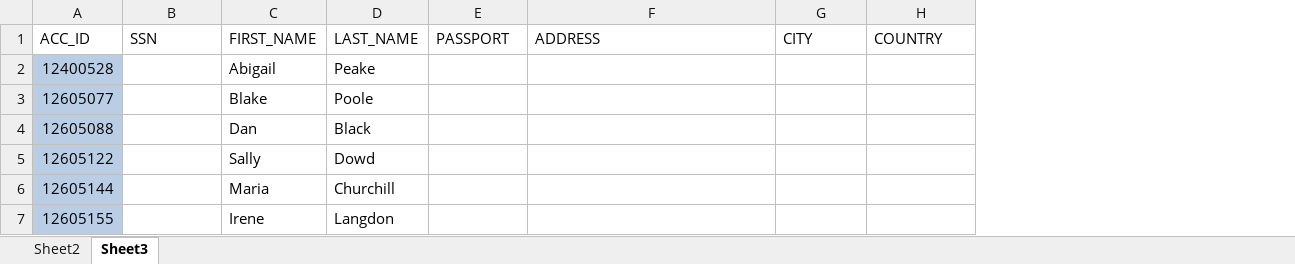
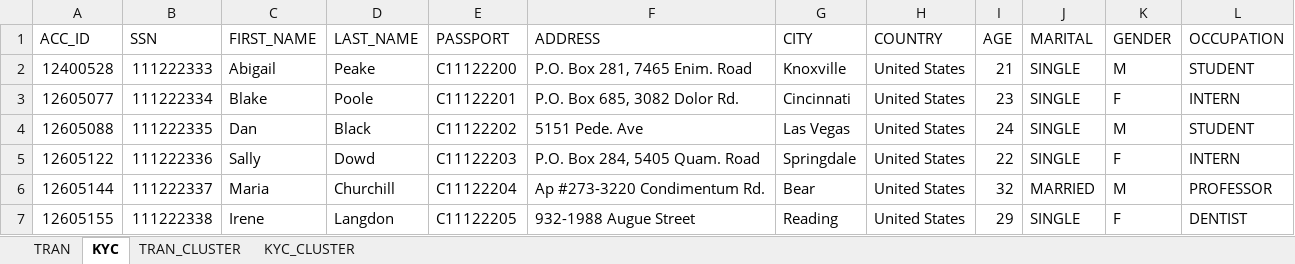
Before and after one commit to SamJake/AML_2, an Excel workbook: Data/inputs.xlsx, sheet KYC, drawn as a sheet; only a part is shown; values as stored, in another font and other column widths than the file's, no borders; table styles not drawn; the diff covers the shown part only; the diff names each change by its address in the sheet, - before the commit and + after, or states it on an @@ line.

```diff
--- a/Data/inputs.xlsx (sheet KYC)
+++ b/Data/inputs.xlsx (sheet KYC)
-sheet tab: Sheet2
+sheet tab: TRAN
-sheet tab: Sheet3
+sheet tab: KYC
+sheet tab: TRAN_CLUSTER
+sheet tab: KYC_CLUSTER
+column I (AGE), rows 2-7: 21 | 23 | 24 | 22 | 32 | 29
+column J (MARITAL), rows 2-7: SINGLE | SINGLE | SINGLE | SINGLE | MARRIED | SINGLE
+column K (GENDER), rows 2-7: M | F | M | F | M | F
+column L (OCCUPATION), rows 2-7: STUDENT | INTERN | STUDENT | INTERN | PROFESSOR | DENTIST
-A2:A7 fill: #B9CDE5
+A2:A7 fill: none
-B2 (SSN): (empty)
+B2 (SSN): 111222333
-E2 (PASSPORT): (empty)
+E2 (PASSPORT): C11122200
-F2 (ADDRESS): (empty)
+F2 (ADDRESS): P.O. Box 281, 7465 Enim. Road
-G2 (CITY): (empty)
+G2 (CITY): Knoxville
-H2:H7 (COUNTRY): (empty)
+H2:H7 (COUNTRY): United States
-B3 (SSN): (empty)
+B3 (SSN): 111222334
-E3 (PASSPORT): (empty)
+E3 (PASSPORT): C11122201
-F3 (ADDRESS): (empty)
+F3 (ADDRESS): P.O. Box 685, 3082 Dolor Rd.
-G3 (CITY): (empty)
+G3 (CITY): Cincinnati
-B4 (SSN): (empty)
+B4 (SSN): 111222335
-E4 (PASSPORT): (empty)
+E4 (PASSPORT): C11122202
-F4 (ADDRESS): (empty)
+F4 (ADDRESS): 5151 Pede. Ave
-G4 (CITY): (empty)
+G4 (CITY): Las Vegas
-B5 (SSN): (empty)
+B5 (SSN): 111222336
-E5 (PASSPORT): (empty)
+E5 (PASSPORT): C11122203
-F5 (ADDRESS): (empty)
+F5 (ADDRESS): P.O. Box 284, 5405 Quam. Road
-G5 (CITY): (empty)
+G5 (CITY): Springdale
-B6 (SSN): (empty)
+B6 (SSN): 111222337
-E6 (PASSPORT): (empty)
+E6 (PASSPORT): C11122204
-F6 (ADDRESS): (empty)
+F6 (ADDRESS): Ap #273-3220 Condimentum Rd.
-G6 (CITY): (empty)
+G6 (CITY): Bear
-B7 (SSN): (empty)
+B7 (SSN): 111222338
-E7 (PASSPORT): (empty)
+E7 (PASSPORT): C11122205
-F7 (ADDRESS): (empty)
+F7 (ADDRESS): 932-1988 Augue Street
-G7 (CITY): (empty)
+G7 (CITY): Reading
```
Also changed, not shown: 30 edited cells and cell formats elsewhere in this sheet, sheet TRAN, 3 other files.
